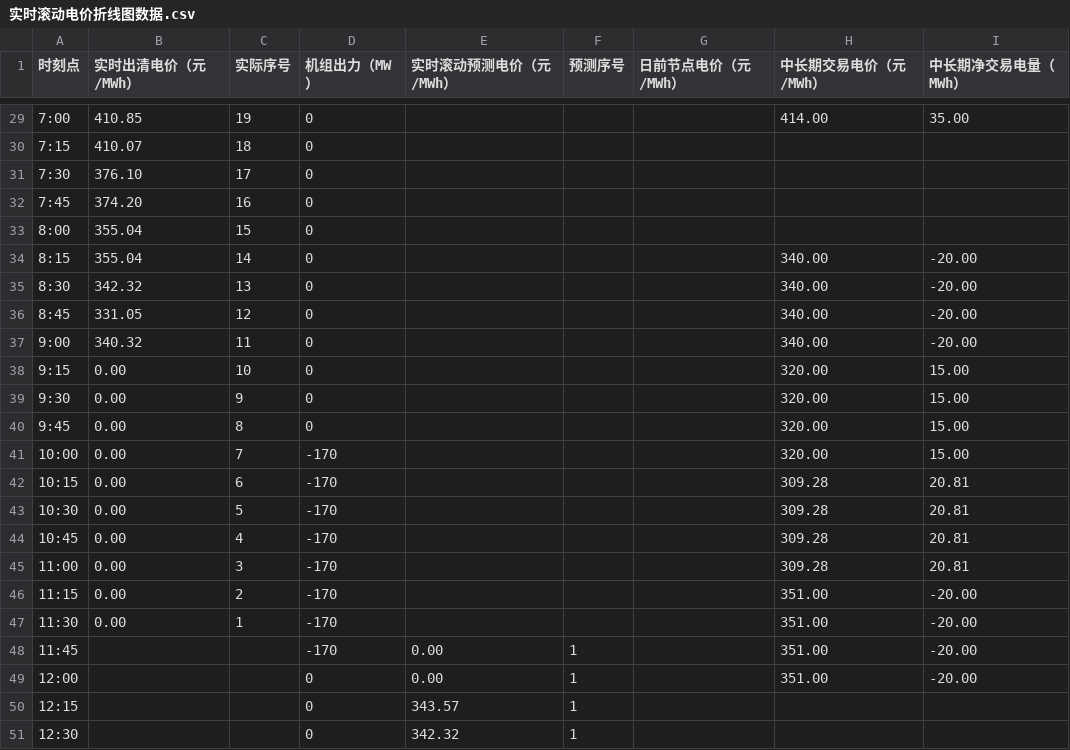
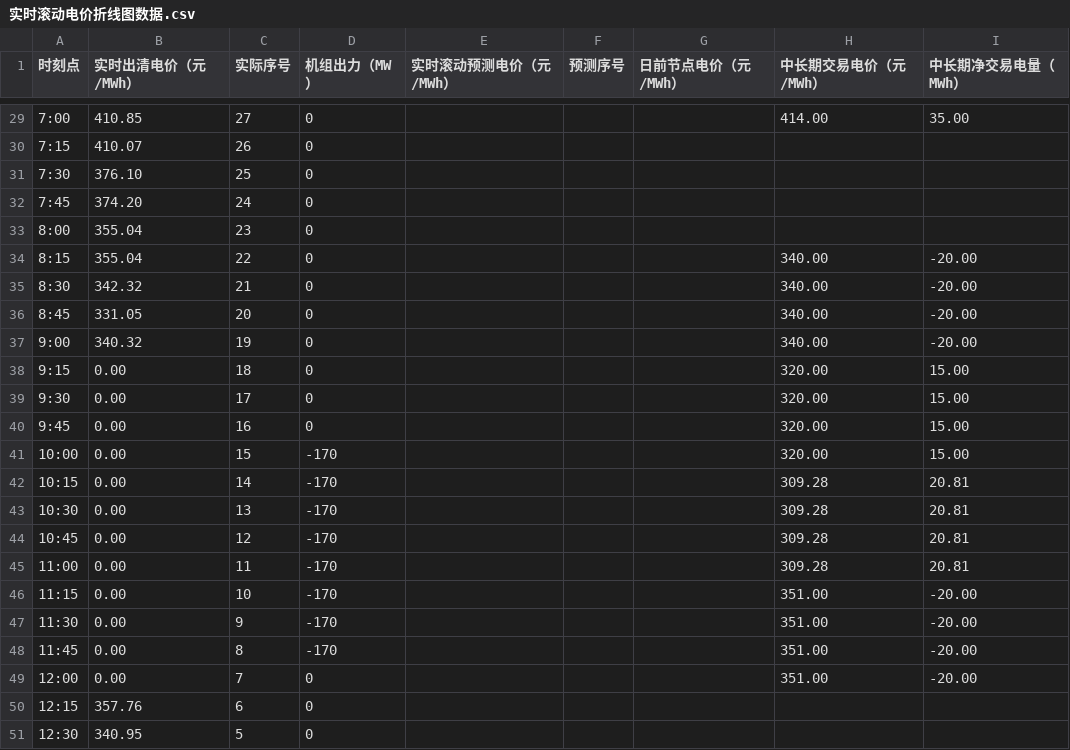
Before and after one commit to arliu633-glitch/hb-price-chart-public, a CSV file: 实时滚动电价折线图数据.csv, drawn as a sheet; only a part is shown, gaps mark what is left out; the diff covers the shown part only.

```diff
--- a/实时滚动电价折线图数据.csv
+++ b/实时滚动电价折线图数据.csv
@@ -29,23 +29,23 @@
-7:00,410.85,19,0,,,,414.00,35.00
-7:15,410.07,18,0,,,,,
-7:30,376.10,17,0,,,,,
-7:45,374.20,16,0,,,,,
-8:00,355.04,15,0,,,,,
-8:15,355.04,14,0,,,,340.00,-20.00
-8:30,342.32,13,0,,,,340.00,-20.00
-8:45,331.05,12,0,,,,340.00,-20.00
-9:00,340.32,11,0,,,,340.00,-20.00
-9:15,0.00,10,0,,,,320.00,15.00
-9:30,0.00,9,0,,,,320.00,15.00
-9:45,0.00,8,0,,,,320.00,15.00
-10:00,0.00,7,-170,,,,320.00,15.00
-10:15,0.00,6,-170,,,,309.28,20.81
-10:30,0.00,5,-170,,,,309.28,20.81
-10:45,0.00,4,-170,,,,309.28,20.81
-11:00,0.00,3,-170,,,,309.28,20.81
-11:15,0.00,2,-170,,,,351.00,-20.00
-11:30,0.00,1,-170,,,,351.00,-20.00
-11:45,,,-170,0.00,1,,351.00,-20.00
-12:00,,,0,0.00,1,,351.00,-20.00
-12:15,,,0,343.57,1,,,
-12:30,,,0,342.32,1,,,
+7:00,410.85,27,0,,,,414.00,35.00
+7:15,410.07,26,0,,,,,
+7:30,376.10,25,0,,,,,
+7:45,374.20,24,0,,,,,
+8:00,355.04,23,0,,,,,
+8:15,355.04,22,0,,,,340.00,-20.00
+8:30,342.32,21,0,,,,340.00,-20.00
+8:45,331.05,20,0,,,,340.00,-20.00
+9:00,340.32,19,0,,,,340.00,-20.00
+9:15,0.00,18,0,,,,320.00,15.00
+9:30,0.00,17,0,,,,320.00,15.00
+9:45,0.00,16,0,,,,320.00,15.00
+10:00,0.00,15,-170,,,,320.00,15.00
+10:15,0.00,14,-170,,,,309.28,20.81
+10:30,0.00,13,-170,,,,309.28,20.81
+10:45,0.00,12,-170,,,,309.28,20.81
+11:00,0.00,11,-170,,,,309.28,20.81
+11:15,0.00,10,-170,,,,351.00,-20.00
+11:30,0.00,9,-170,,,,351.00,-20.00
+11:45,0.00,8,-170,,,,351.00,-20.00
+12:00,0.00,7,0,,,,351.00,-20.00
+12:15,357.76,6,0,,,,,
+12:30,340.95,5,0,,,,,
```
Also changed, not shown: 63 edited cells elsewhere in this file, 3 other files.
